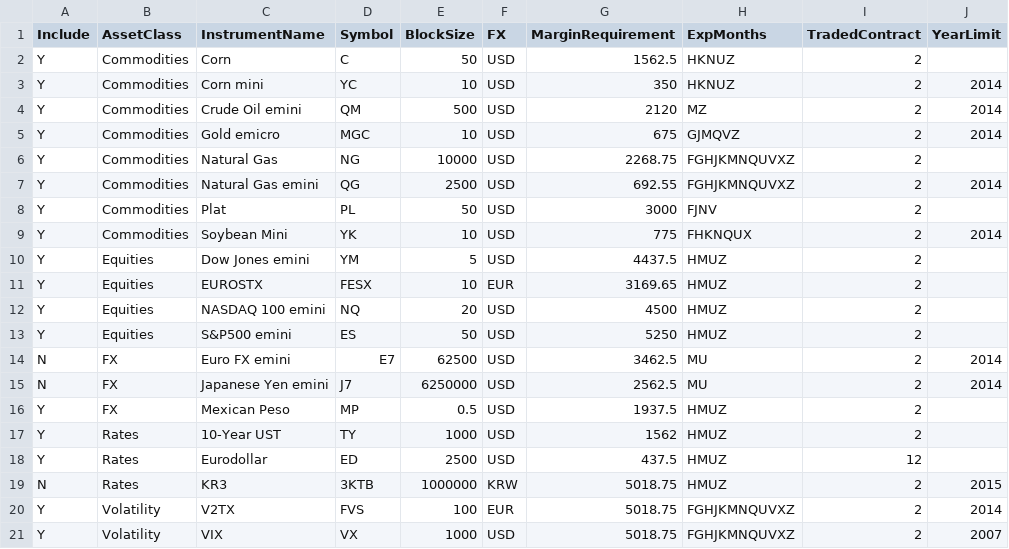
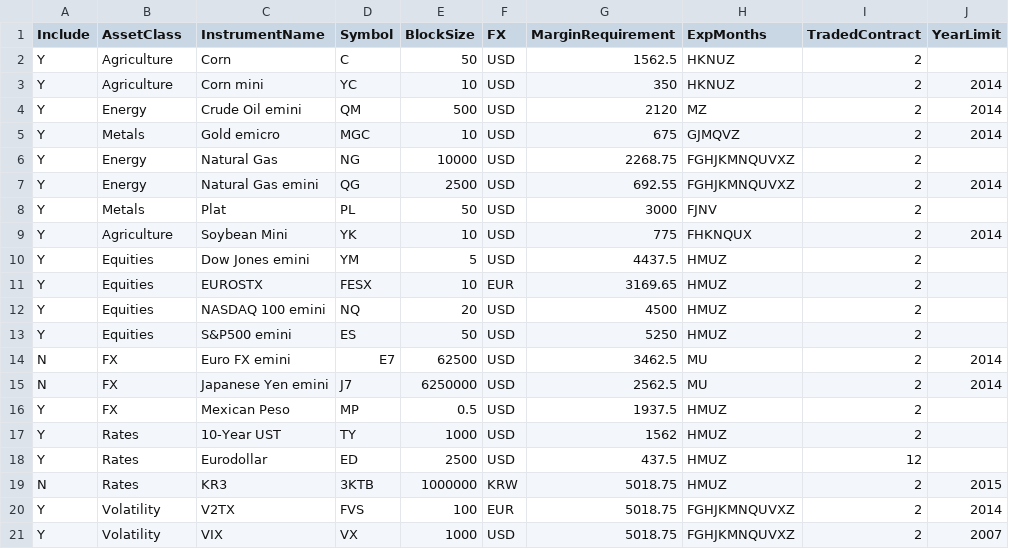
Before and after one commit to haobruce/SysTrade, a CSV file: SysTrade_FuturesContracts.csv, drawn as a sheet; only a part is shown; the diff names each change by its address in the sheet, - before the commit and + after, or states it on an @@ line.

Commit message:
Updated asset classes

```diff
--- a/SysTrade_FuturesContracts.csv
+++ b/SysTrade_FuturesContracts.csv
-B2:B3 (AssetClass): Commodities
+B2:B3 (AssetClass): Agriculture
-B4 (AssetClass): Commodities
+B4 (AssetClass): Energy
-B5 (AssetClass): Commodities
+B5 (AssetClass): Metals
-B6:B7 (AssetClass): Commodities
+B6:B7 (AssetClass): Energy
-B8 (AssetClass): Commodities
+B8 (AssetClass): Metals
-B9 (AssetClass): Commodities
+B9 (AssetClass): Agriculture
```
